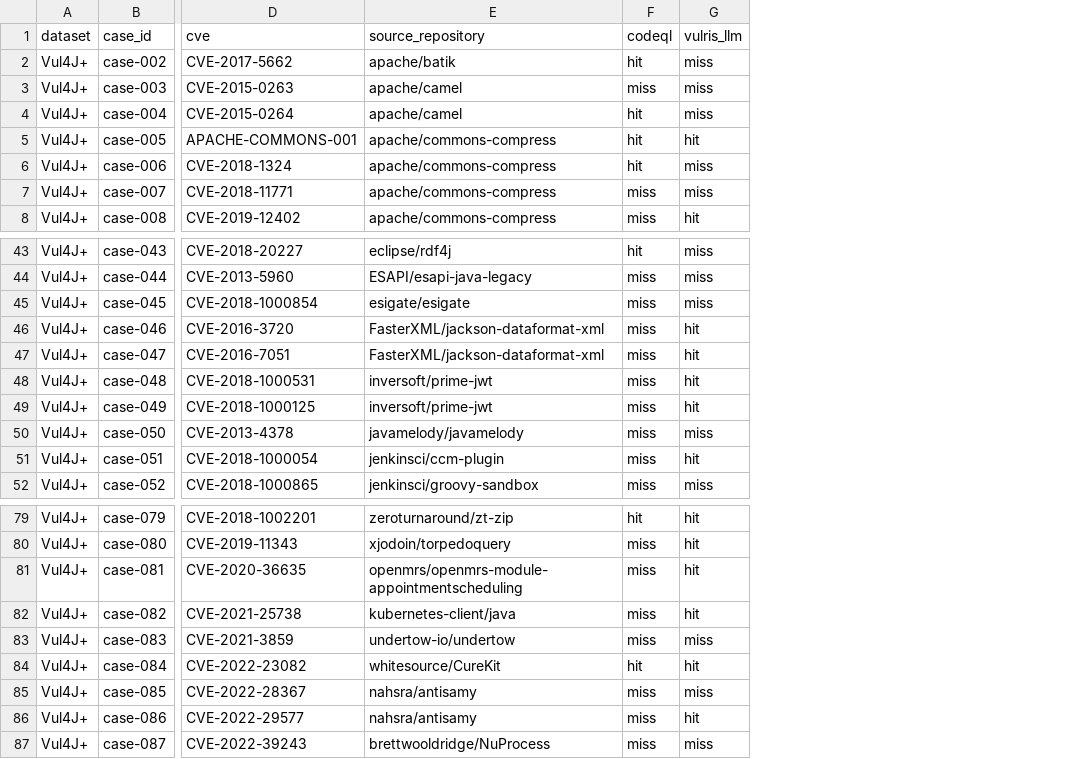
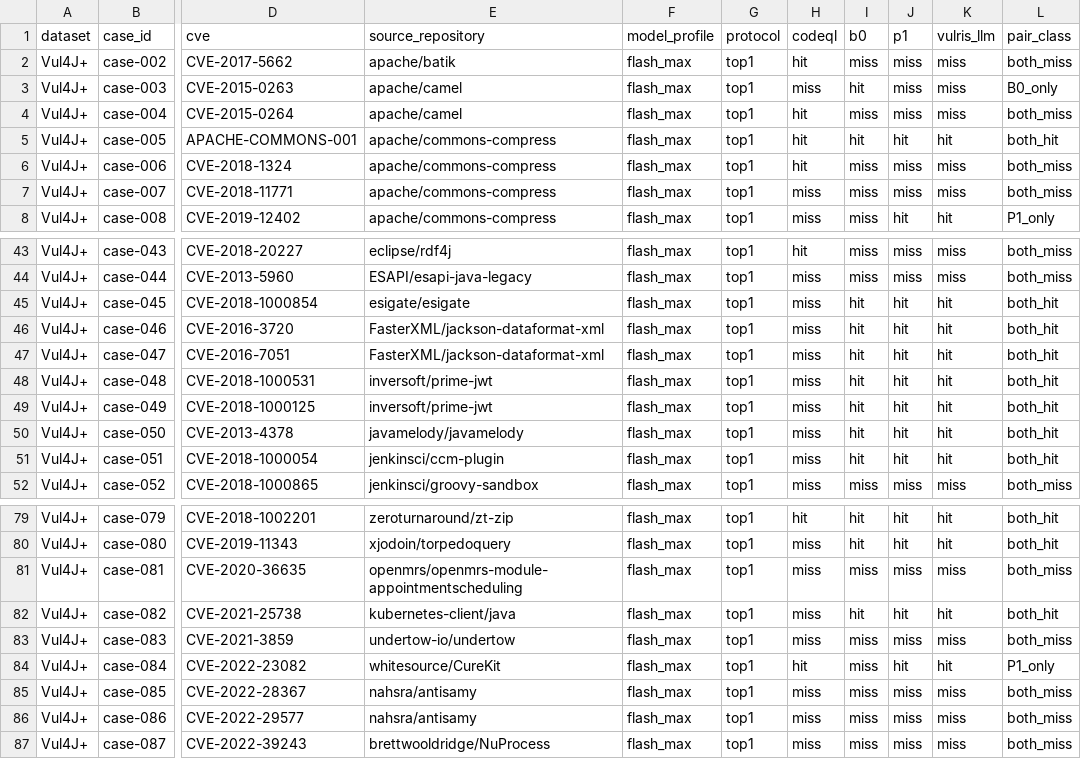
Before and after one commit to VulRIS-data/Data, a CSV file: results/vul4j-plus.csv, drawn as a sheet; only a part is shown, gaps mark what is left out; addresses are those after the commit; the diff covers the shown part only; the diff names each change by its address in the sheet, - before the commit and + after, or states it on an @@ line.

Commit message:
Synchronize final Flash Max CodeQL B0 and P1 results

```diff
--- a/results/vul4j-plus.csv
+++ b/results/vul4j-plus.csv
+column F (model_profile), rows 2-8: all flash_max; rows 43-52: all flash_max; rows 79-87: all flash_max
+column G (protocol), rows 2-8: all top1; rows 43-52: all top1; rows 79-87: all top1
+column I (b0), rows 2-8: miss | hit | miss | hit | miss | miss | miss; rows 43-52: miss | miss | hit | hit | hit | hit | hit | hit | hit | miss; rows 79-87: hit | hit | miss | hit | miss | miss | miss | miss | miss
+column J (p1), rows 2-8: miss | miss | miss | hit | miss | miss | hit; rows 43-52: miss | miss | hit | hit | hit | hit | hit | hit | hit | miss; rows 79-87: hit | hit | miss | hit | miss | hit | miss | miss | miss
+column L (pair_class), rows 2-8: both_miss | B0_only | both_miss | both_hit | both_miss | both_miss | P1_only; rows 43-52: both_miss | both_miss | both_hit | both_hit | both_hit | both_hit | both_hit | both_hit | both_hit | both_miss; rows 79-87: both_hit | both_hit | both_miss | both_hit | both_miss | P1_only | both_miss | both_miss | both_miss
-K45 (vulris_llm): miss
+K45 (vulris_llm): hit
-K50 (vulris_llm): miss
+K50 (vulris_llm): hit
-K81 (vulris_llm): hit
+K81 (vulris_llm): miss
-K86 (vulris_llm): hit
+K86 (vulris_llm): miss
```
Also changed, not shown: 15 edited cells elsewhere in this file, results/summary.csv, results/vjbench.csv, 6 other files.
